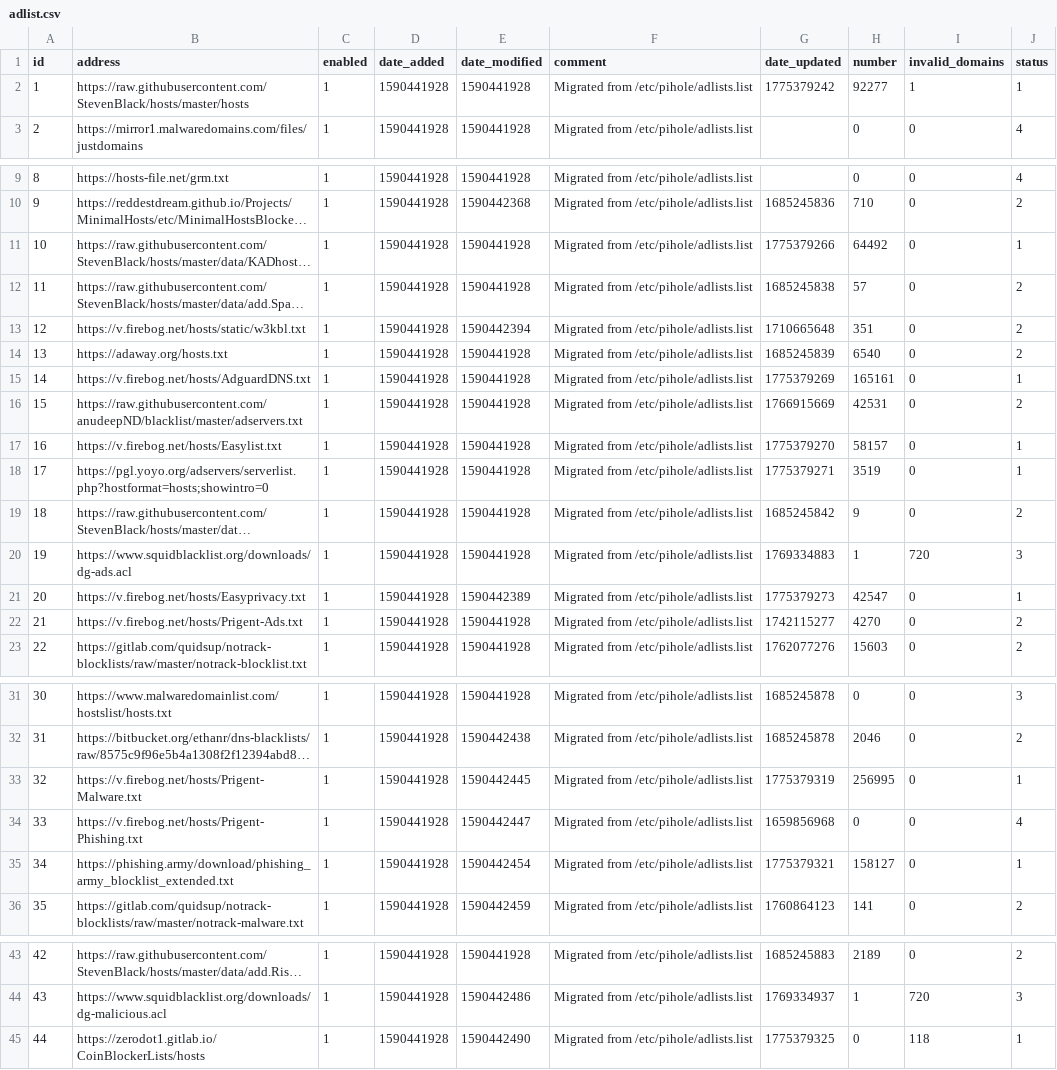
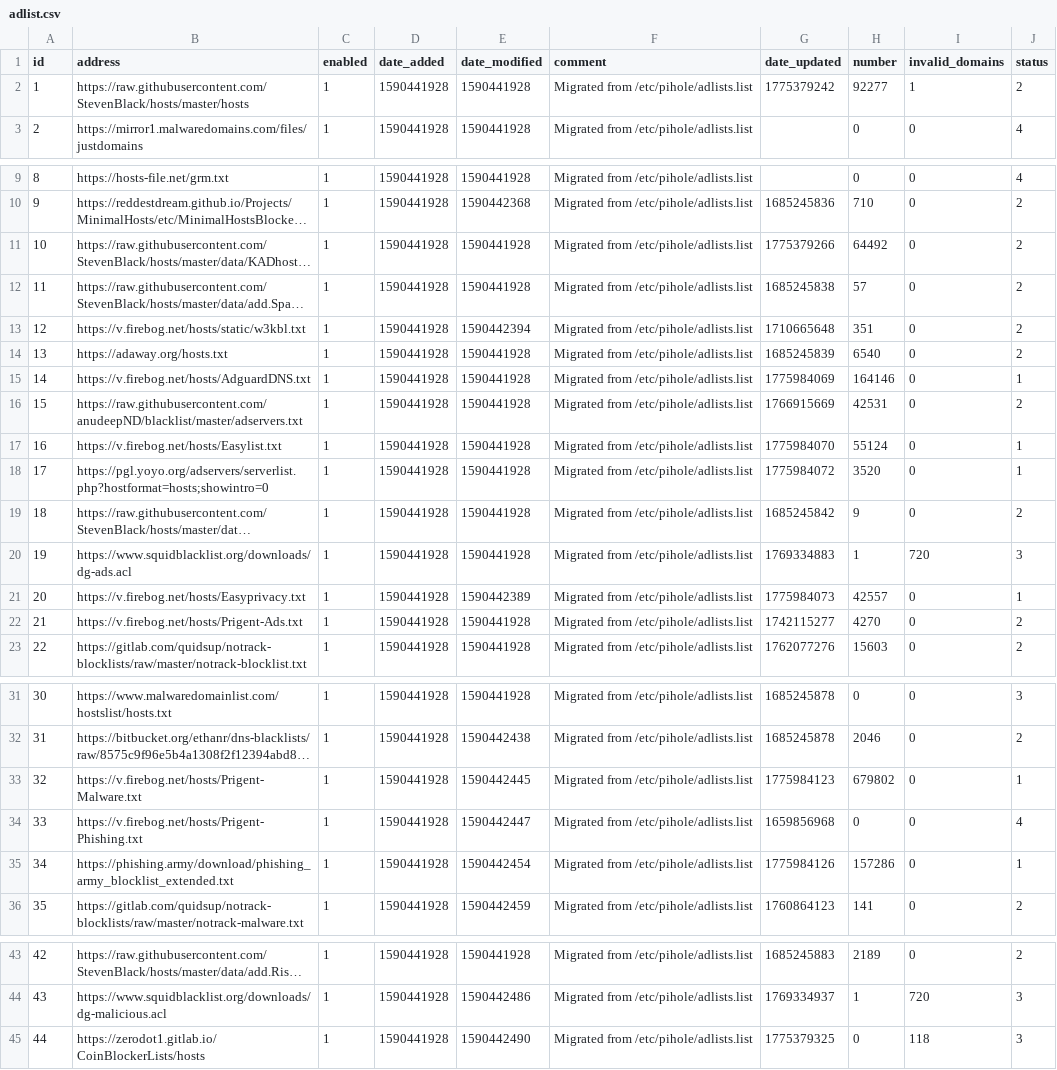
Before and after one commit to vaparr/my-pihole-lists, a CSV file: adlist.csv, drawn as a sheet; only a part is shown, gaps mark what is left out; long unchanged cells end in …; the diff names each change by its address in the sheet, - before the commit and + after, or states it on an @@ line.

Commit message:
Updated April 12, 2026  7:00am

```diff
--- a/adlist.csv
+++ b/adlist.csv
-J2 (status): 1
+J2 (status): 2
-J11 (status): 1
+J11 (status): 2
-G15 (date_updated): 1775379269
+G15 (date_updated): 1775984069
-H15 (number): 165161
+H15 (number): 164146
-G17 (date_updated): 1775379270
+G17 (date_updated): 1775984070
-H17 (number): 58157
+H17 (number): 55124
-G18 (date_updated): 1775379271
+G18 (date_updated): 1775984072
-H18 (number): 3519
+H18 (number): 3520
-G21 (date_updated): 1775379273
+G21 (date_updated): 1775984073
-H21 (number): 42547
+H21 (number): 42557
-G33 (date_updated): 1775379319
+G33 (date_updated): 1775984123
-H33 (number): 256995
+H33 (number): 679802
-G35 (date_updated): 1775379321
+G35 (date_updated): 1775984126
-H35 (number): 158127
+H35 (number): 157286
-J45 (status): 1
+J45 (status): 3
```
